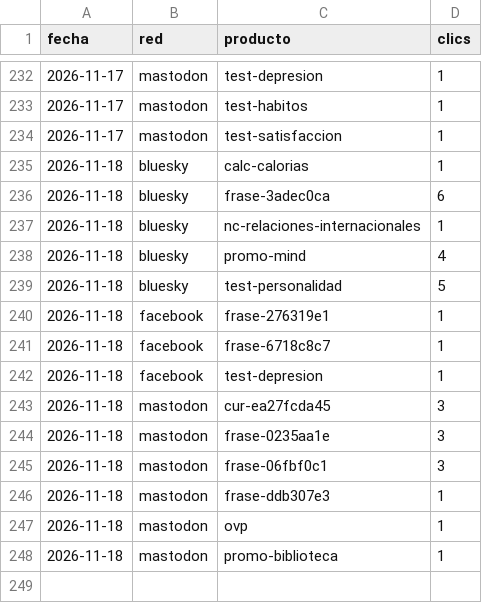
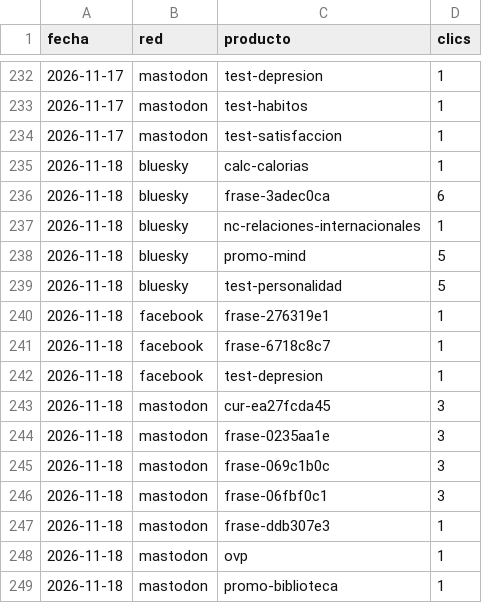
Before and after one commit to aurzane08-coder/aurzane-biblioteca-tareas, a CSV file: marketing/clics.csv, drawn as a sheet; only a part is shown, gaps mark what is left out.

Commit message:
marketing: planificar 2026-11-18

```diff
--- a/marketing/clics.csv
+++ b/marketing/clics.csv
@@ -237,3 +237,3 @@ fecha,red,producto,clics
 2026-11-18,bluesky,nc-relaciones-internacionales,1
-2026-11-18,bluesky,promo-mind,4
+2026-11-18,bluesky,promo-mind,5
 2026-11-18,bluesky,test-personalidad,5
@@ -244,2 +244,3 @@ fecha,red,producto,clics
 2026-11-18,mastodon,frase-0235aa1e,3
+2026-11-18,mastodon,frase-069c1b0c,3
 2026-11-18,mastodon,frase-06fbf0c1,3
```
Also changed, not shown: 7 other files.
